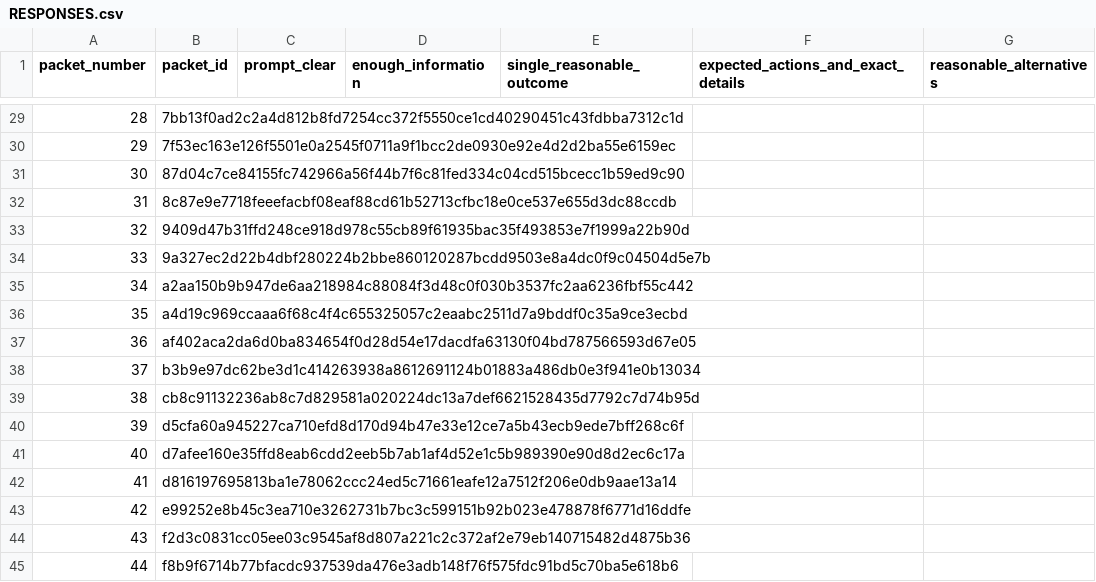
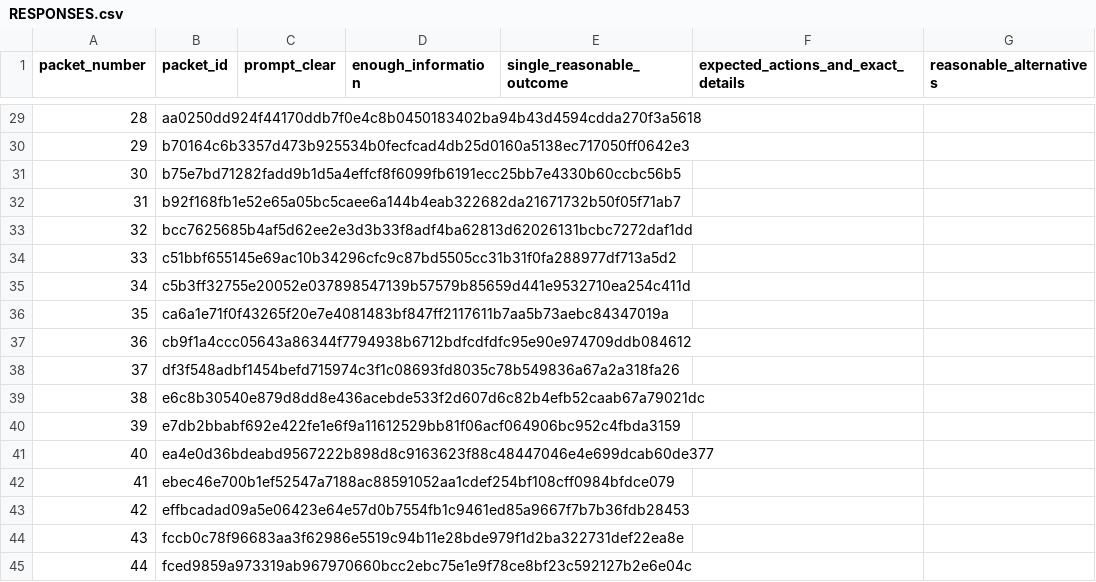
Before and after one commit to EdgeHarness/Brick-Agent-Harness, a CSV file: reviewer-handoff/brick-office-v2-reviewer-a/RESPONSES.csv, drawn as a sheet; only a part is shown, gaps mark what is left out; the diff covers the shown part only; the diff names each change by its address in the sheet, - before the commit and + after, or states it on an @@ line.

```diff
--- a/reviewer-handoff/brick-office-v2-reviewer-a/RESPONSES.csv
+++ b/reviewer-handoff/brick-office-v2-reviewer-a/RESPONSES.csv
-B29 (packet_id): 7bb13f0ad2c2a4d812b8fd7254cc372f5550ce1cd40290451c43fdbba7312c1d
+B29 (packet_id): aa0250dd924f44170ddb7f0e4c8b0450183402ba94b43d4594cdda270f3a5618
-B30 (packet_id): 7f53ec163e126f5501e0a2545f0711a9f1bcc2de0930e92e4d2d2ba55e6159ec
+B30 (packet_id): b70164c6b3357d473b925534b0fecfcad4db25d0160a5138ec717050ff0642e3
-B31 (packet_id): 87d04c7ce84155fc742966a56f44b7f6c81fed334c04cd515bcecc1b59ed9c90
+B31 (packet_id): b75e7bd71282fadd9b1d5a4effcf8f6099fb6191ecc25bb7e4330b60ccbc56b5
-B32 (packet_id): 8c87e9e7718feeefacbf08eaf88cd61b52713cfbc18e0ce537e655d3dc88ccdb
+B32 (packet_id): b92f168fb1e52e65a05bc5caee6a144b4eab322682da21671732b50f05f71ab7
-B33 (packet_id): 9409d47b31ffd248ce918d978c55cb89f61935bac35f493853e7f1999a22b90d
+B33 (packet_id): bcc7625685b4af5d62ee2e3d3b33f8adf4ba62813d62026131bcbc7272daf1dd
-B34 (packet_id): 9a327ec2d22b4dbf280224b2bbe860120287bcdd9503e8a4dc0f9c04504d5e7b
+B34 (packet_id): c51bbf655145e69ac10b34296cfc9c87bd5505cc31b31f0fa288977df713a5d2
-B35 (packet_id): a2aa150b9b947de6aa218984c88084f3d48c0f030b3537fc2aa6236fbf55c442
+B35 (packet_id): c5b3ff32755e20052e037898547139b57579b85659d441e9532710ea254c411d
-B36 (packet_id): a4d19c969ccaaa6f68c4f4c655325057c2eaabc2511d7a9bddf0c35a9ce3ecbd
+B36 (packet_id): ca6a1e71f0f43265f20e7e4081483bf847ff2117611b7aa5b73aebc84347019a
-B37 (packet_id): af402aca2da6d0ba834654f0d28d54e17dacdfa63130f04bd787566593d67e05
+B37 (packet_id): cb9f1a4ccc05643a86344f7794938b6712bdfcdfdfc95e90e974709ddb084612
-B38 (packet_id): b3b9e97dc62be3d1c414263938a8612691124b01883a486db0e3f941e0b13034
+B38 (packet_id): df3f548adbf1454befd715974c3f1c08693fd8035c78b549836a67a2a318fa26
-B39 (packet_id): cb8c91132236ab8c7d829581a020224dc13a7def6621528435d7792c7d74b95d
+B39 (packet_id): e6c8b30540e879d8dd8e436acebde533f2d607d6c82b4efb52caab67a79021dc
-B40 (packet_id): d5cfa60a945227ca710efd8d170d94b47e33e12ce7a5b43ecb9ede7bff268c6f
+B40 (packet_id): e7db2bbabf692e422fe1e6f9a11612529bb81f06acf064906bc952c4fbda3159
-B41 (packet_id): d7afee160e35ffd8eab6cdd2eeb5b7ab1af4d52e1c5b989390e90d8d2ec6c17a
+B41 (packet_id): ea4e0d36bdeabd9567222b898d8c9163623f88c48447046e4e699dcab60de377
-B42 (packet_id): d816197695813ba1e78062ccc24ed5c71661eafe12a7512f206e0db9aae13a14
+B42 (packet_id): ebec46e700b1ef52547a7188ac88591052aa1cdef254bf108cff0984bfdce079
-B43 (packet_id): e99252e8b45c3ea710e3262731b7bc3c599151b92b023e478878f6771d16ddfe
+B43 (packet_id): effbcadad09a5e06423e64e57d0b7554fb1c9461ed85a9667f7b7b36fdb28453
-B44 (packet_id): f2d3c0831cc05ee03c9545af8d807a221c2c372af2e79eb140715482d4875b36
+B44 (packet_id): fccb0c78f96683aa3f62986e5519c94b11e28bde979f1d2ba322731def22ea8e
-B45 (packet_id): f8b9f6714b77bfacdc937539da476e3adb148f76f575fdc91bd5c70ba5e618b6
+B45 (packet_id): fced9859a973319ab967970660bcc2ebc75e1e9f78ce8bf23c592127b2e6e04c
```
Also changed, not shown: 27 edited cells elsewhere in this file, docs/office-v2-prompt-audit-responses.csv, 54 other files.
